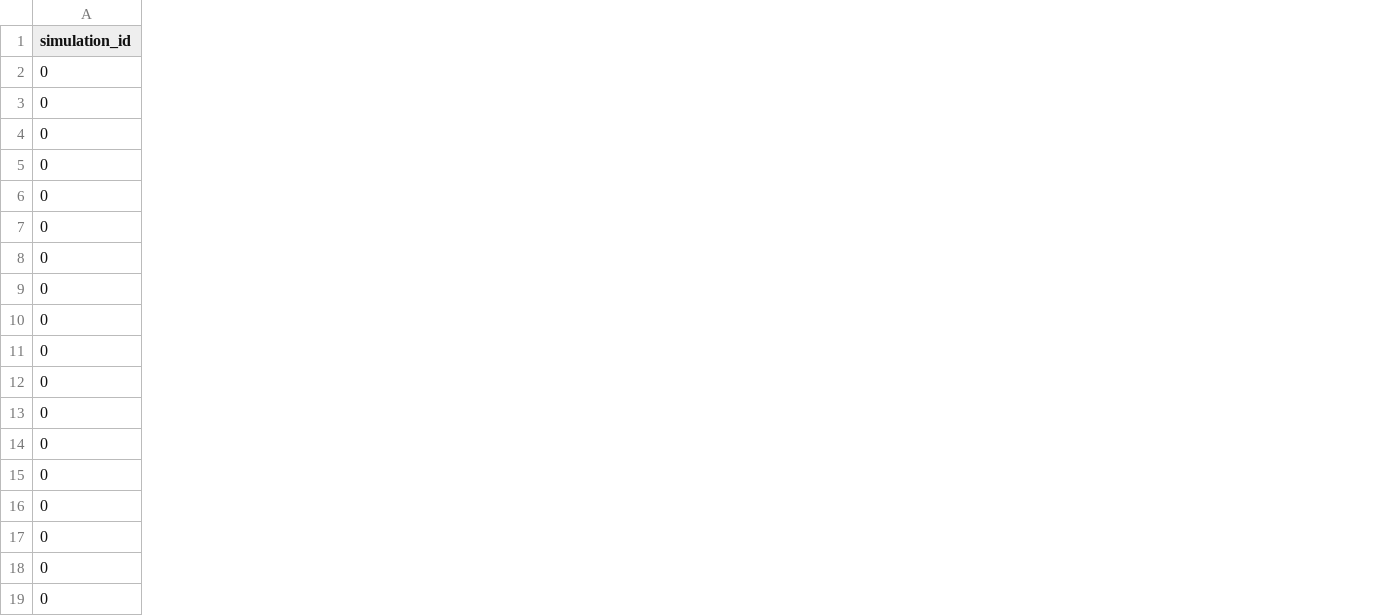
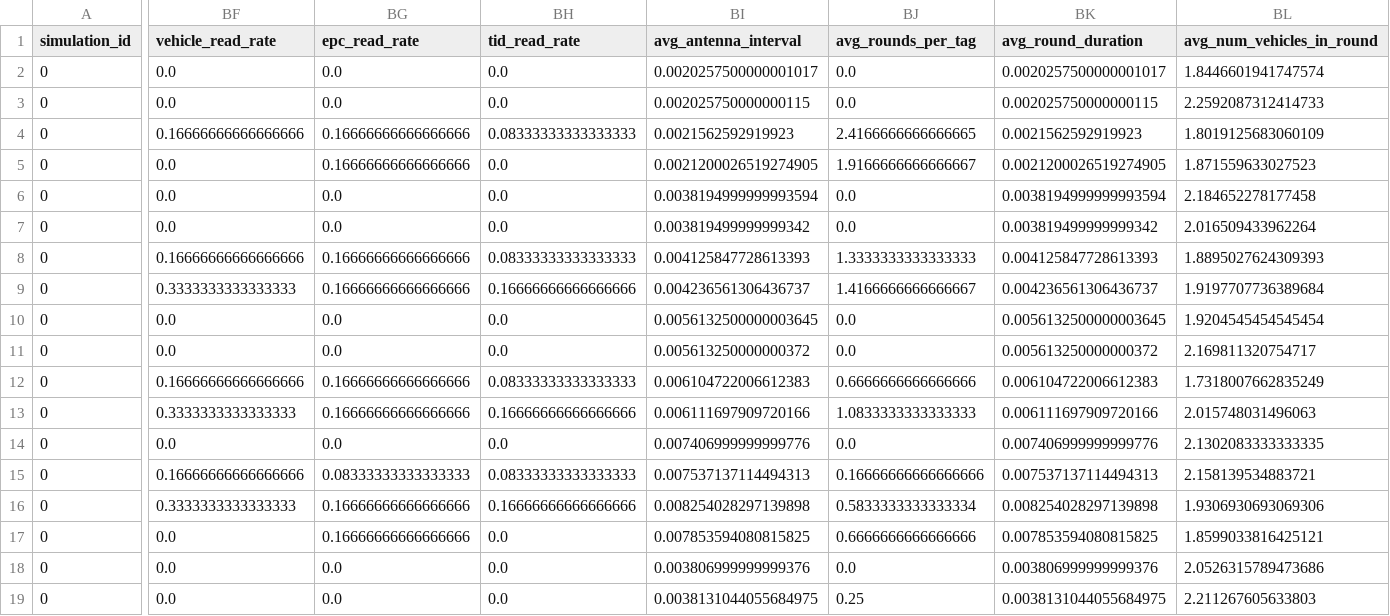
Before and after one commit to kruglov-mipt/diplom, a CSV file: experiments/rfid_sim_data.csv, drawn as a sheet; only a part is shown, gaps mark what is left out; the diff covers the shown part only; the diff names each change by its address in the sheet, - before the commit and + after, or states it on an @@ line.

Commit message:
Fix bug with running consequent simulations in the same process

```diff
--- a/experiments/rfid_sim_data.csv
+++ b/experiments/rfid_sim_data.csv
+column BF (vehicle_read_rate), rows 2-19: 0.0 | 0.0 | 0.16666666666666666 | 0.0 | 0.0 | 0.0 | 0.16666666666666666 | 0.3333333333333333 | 0.0 | 0.0 | 0.16666666666666666 | 0.3333333333333333 | 0.0 | 0.16666666666666666 | 0.3333333333333333 | 0.0 | 0.0 | 0.0
+column BG (epc_read_rate), rows 2-19: 0.0 | 0.0 | 0.16666666666666666 | 0.16666666666666666 | 0.0 | 0.0 | 0.16666666666666666 | 0.16666666666666666 | 0.0 | 0.0 | 0.16666666666666666 | 0.16666666666666666 | 0.0 | 0.08333333333333333 | 0.16666666666666666 | 0.16666666666666666 | 0.0 | 0.0
+column BH (tid_read_rate), rows 2-19: 0.0 | 0.0 | 0.08333333333333333 | 0.0 | 0.0 | 0.0 | 0.08333333333333333 | 0.16666666666666666 | 0.0 | 0.0 | 0.08333333333333333 | 0.16666666666666666 | 0.0 | 0.08333333333333333 | 0.16666666666666666 | 0.0 | 0.0 | 0.0
+column BI (avg_antenna_interval), rows 2-19: 0.0020257500000001017 | 0.002025750000000115 | 0.0021562592919923 | 0.0021200026519274905 | 0.0038194999999993594 | 0.003819499999999342 | 0.004125847728613393 | 0.004236561306436737 | 0.0056132500000003645 | 0.005613250000000372 | 0.006104722006612383 | 0.006111697909720166 | 0.007406999999999776 | 0.007537137114494313 | 0.008254028297139898 | 0.007853594080815825 | 0.003806999999999376 | 0.0038131044055684975
+column BJ (avg_rounds_per_tag), rows 2-19: 0.0 | 0.0 | 2.4166666666666665 | 1.9166666666666667 | 0.0 | 0.0 | 1.3333333333333333 | 1.4166666666666667 | 0.0 | 0.0 | 0.6666666666666666 | 1.0833333333333333 | 0.0 | 0.16666666666666666 | 0.5833333333333334 | 0.6666666666666666 | 0.0 | 0.25
+column BK (avg_round_duration), rows 2-19: 0.0020257500000001017 | 0.002025750000000115 | 0.0021562592919923 | 0.0021200026519274905 | 0.0038194999999993594 | 0.003819499999999342 | 0.004125847728613393 | 0.004236561306436737 | 0.0056132500000003645 | 0.005613250000000372 | 0.006104722006612383 | 0.006111697909720166 | 0.007406999999999776 | 0.007537137114494313 | 0.008254028297139898 | 0.007853594080815825 | 0.003806999999999376 | 0.0038131044055684975
+column BL (avg_num_vehicles_in_round), rows 2-19: 1.8446601941747574 | 2.2592087312414733 | 1.8019125683060109 | 1.871559633027523 | 2.184652278177458 | 2.016509433962264 | 1.8895027624309393 | 1.9197707736389684 | 1.9204545454545454 | 2.169811320754717 | 1.7318007662835249 | 2.015748031496063 | 2.1302083333333335 | 2.158139534883721 | 1.9306930693069306 | 1.8599033816425121 | 2.0526315789473686 | 2.211267605633803
```
Also changed, not shown: 3 added columns and 4 edited cells elsewhere in this file, 5 other files.
